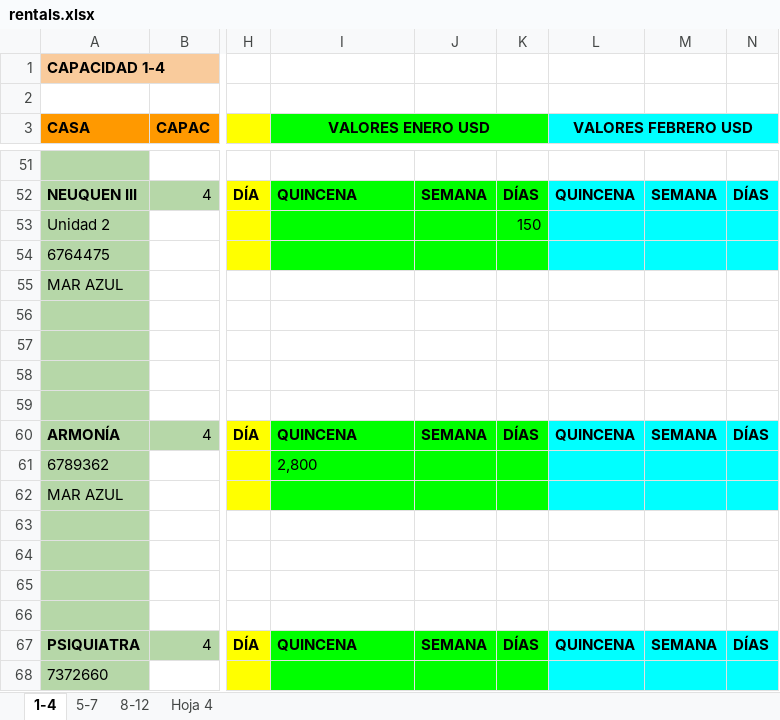
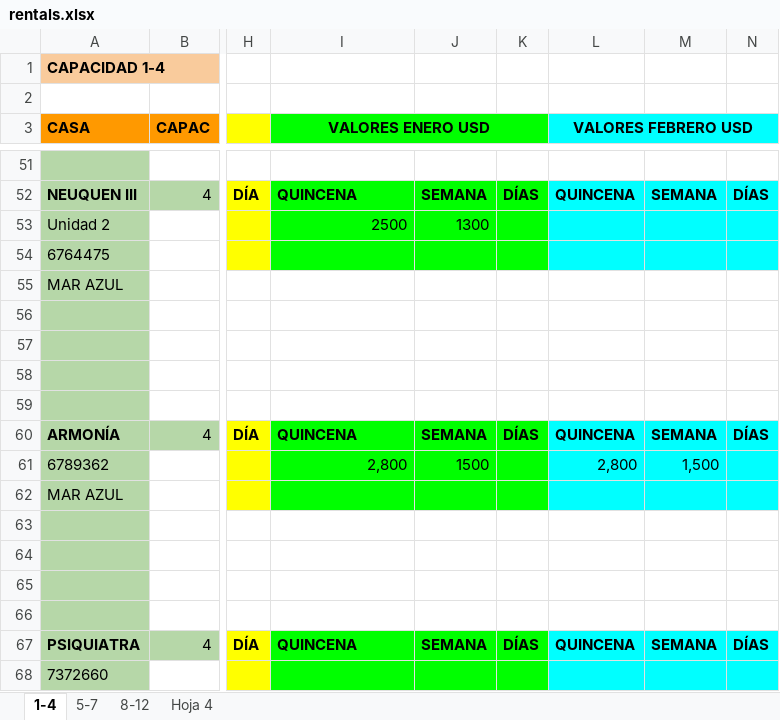
Before and after one commit to Aromcho/CRM-Silvia, an Excel workbook: Backend/data/rentals.xlsx, sheet 1-4, drawn as a sheet; only a part is shown, gaps mark what is left out; values as stored, in another font and other column widths than the file's, no borders; charts and pictures not drawn; the diff covers the shown part only; the diff names each change by its address in the sheet, - before the commit and + after, or states it on an @@ line.

```diff
--- a/Backend/data/rentals.xlsx (sheet 1-4)
+++ b/Backend/data/rentals.xlsx (sheet 1-4)
-I53 (VALORES ENERO USD): (empty)
+I53 (VALORES ENERO USD): 2500
-J53: (empty)
+J53: 1300
-K53: 150
+K53: (empty)
-I61 alignment: left
+I61 alignment: right
-J61: (empty)
+J61: 1500
-L61 (VALORES FEBRERO USD): (empty)
+L61 (VALORES FEBRERO USD): 2,800
-M61: (empty)
+M61: 1,500
```
Also changed, not shown: 6 added rows, 4 removed rows, 2 edited cells and cell formats elsewhere in this sheet, sheet Hoja 4, sheet 5-7, sheet 8-12, 4 other files.
